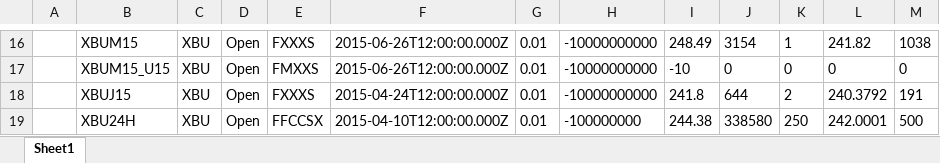
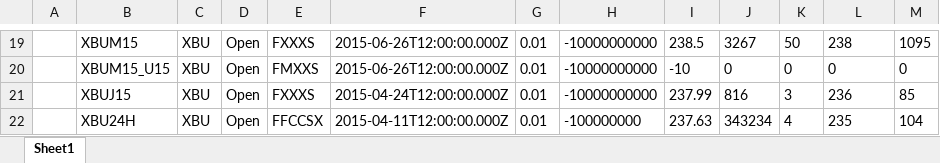
Before and after one commit to joequant/BitMEX-Excel, an Excel workbook: BitMexExample.xlsx, sheet Sheet1, drawn as a sheet; only a part is shown, gaps mark what is left out; values as stored, in another font and other column widths than the file's, no borders; conditional formats not drawn; addresses are those after the commit; the diff covers the shown part only; the diff names each change by its address in the sheet, - before the commit and + after, or states it on an @@ line.

```diff
--- a/BitMexExample.xlsx (sheet Sheet1)
+++ b/BitMexExample.xlsx (sheet Sheet1)
-I19: 248.49
+I19: 238.5
-J19: 3154
+J19: 3267
-K19: 1
+K19: 50
-L19: 241.82
+L19: 238
-M19: 1038
+M19: 1095
-I21: 241.8
+I21: 237.99
-J21: 644
+J21: 816
-K21: 2
+K21: 3
-L21: 240.3792
+L21: 236
-M21: 191
+M21: 85
-F22: 2015-04-10T12:00:00.000Z
+F22: 2015-04-11T12:00:00.000Z
-I22: 244.38
+I22: 237.63
-J22: 338580
+J22: 343234
-K22: 250
+K22: 4
-L22: 242.0001
+L22: 235
-M22: 500
+M22: 104
```
Also changed, not shown: 7 added rows, 4 removed rows, 23 edited cells and cell formats elsewhere in this sheet, formulas that keep their value, 5 other files.
